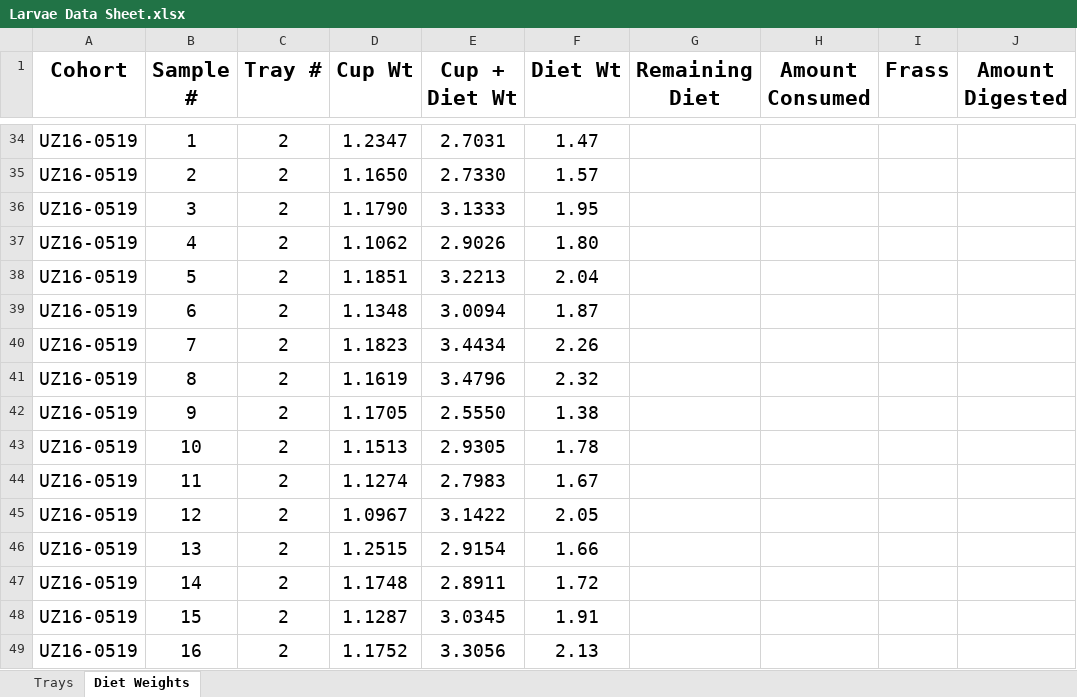
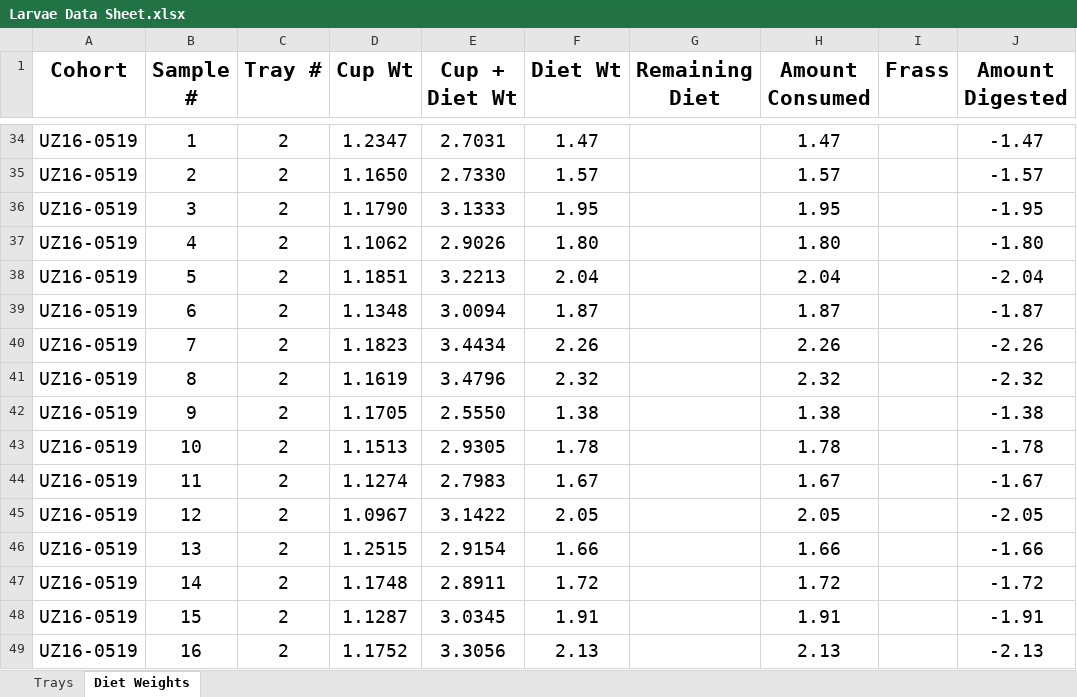
Before and after one commit to jamestbrown5/2018_Undergrad-Summer-Project, an Excel workbook: Documents/Larvae Data Sheet.xlsx, sheet Diet Weights, drawn as a sheet; only a part is shown, gaps mark what is left out; values as stored, in another font and other column widths than the file's, no borders; the diff covers the shown part only; the diff names each change by its address in the sheet, - before the commit and + after, or states it on an @@ line.

```diff
--- a/Documents/Larvae Data Sheet.xlsx (sheet Diet Weights)
+++ b/Documents/Larvae Data Sheet.xlsx (sheet Diet Weights)
-H34 (Amount Consumed): (empty)
+H34 (Amount Consumed): 1.47
-J34 (Amount Digested): (empty)
+J34 (Amount Digested): -1.47
-H35 (Amount Consumed): (empty)
+H35 (Amount Consumed): 1.57
-J35 (Amount Digested): (empty)
+J35 (Amount Digested): -1.57
-H36 (Amount Consumed): (empty)
+H36 (Amount Consumed): 1.95
-J36 (Amount Digested): (empty)
+J36 (Amount Digested): -1.95
-H37 (Amount Consumed): (empty)
+H37 (Amount Consumed): 1.80
-J37 (Amount Digested): (empty)
+J37 (Amount Digested): -1.80
-H38 (Amount Consumed): (empty)
+H38 (Amount Consumed): 2.04
-J38 (Amount Digested): (empty)
+J38 (Amount Digested): -2.04
-H39 (Amount Consumed): (empty)
+H39 (Amount Consumed): 1.87
-J39 (Amount Digested): (empty)
+J39 (Amount Digested): -1.87
-H40 (Amount Consumed): (empty)
+H40 (Amount Consumed): 2.26
-J40 (Amount Digested): (empty)
+J40 (Amount Digested): -2.26
-H41 (Amount Consumed): (empty)
+H41 (Amount Consumed): 2.32
-J41 (Amount Digested): (empty)
+J41 (Amount Digested): -2.32
-H42 (Amount Consumed): (empty)
+H42 (Amount Consumed): 1.38
-J42 (Amount Digested): (empty)
+J42 (Amount Digested): -1.38
-H43 (Amount Consumed): (empty)
+H43 (Amount Consumed): 1.78
-J43 (Amount Digested): (empty)
+J43 (Amount Digested): -1.78
-H44 (Amount Consumed): (empty)
+H44 (Amount Consumed): 1.67
-J44 (Amount Digested): (empty)
+J44 (Amount Digested): -1.67
-H45 (Amount Consumed): (empty)
+H45 (Amount Consumed): 2.05
-J45 (Amount Digested): (empty)
+J45 (Amount Digested): -2.05
-H46 (Amount Consumed): (empty)
+H46 (Amount Consumed): 1.66
-J46 (Amount Digested): (empty)
+J46 (Amount Digested): -1.66
-H47 (Amount Consumed): (empty)
+H47 (Amount Consumed): 1.72
-J47 (Amount Digested): (empty)
+J47 (Amount Digested): -1.72
-H48 (Amount Consumed): (empty)
+H48 (Amount Consumed): 1.91
-J48 (Amount Digested): (empty)
+J48 (Amount Digested): -1.91
-H49 (Amount Consumed): (empty)
+H49 (Amount Consumed): 2.13
-J49 (Amount Digested): (empty)
+J49 (Amount Digested): -2.13
```
Also changed, not shown: 158 edited cells and cell formats elsewhere in this sheet.
